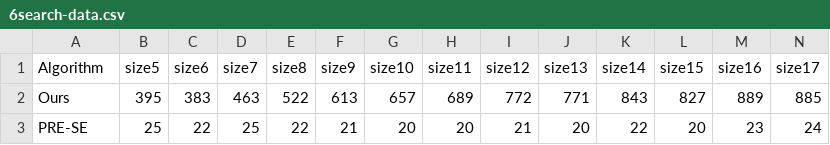
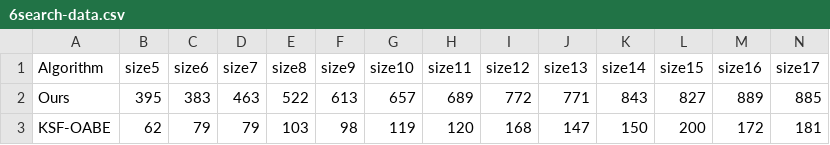
Before and after one commit to jintangWang/SnnuCode, a CSV file: data/compared-data/6search-data.csv, drawn as a sheet; only a part is shown; removed rows and columns are numbered as before the commit, all else as after; rows hold the shown columns only; the diff names each change by its address in the sheet, - before the commit and + after, or states it on an @@ line.

Commit message:
时间开销添加 KSF-OABE，删除 pre-se 的比较

```diff
--- a/data/compared-data/6search-data.csv
+++ b/data/compared-data/6search-data.csv
-row 3: PRE-SE | 25 | 22 | 25 | 22 | 21 | 20 | 20 | 21 | 20 | 22 | 20 | 23 | 24
+row 3: KSF-OABE | 62 | 79 | 79 | 103 | 98 | 119 | 120 | 168 | 147 | 150 | 200 | 172 | 181
```
Also changed, not shown: data/compared-data/7transform-data.csv, data/ksf_oabe_timing_data.csv, 4 other files.
